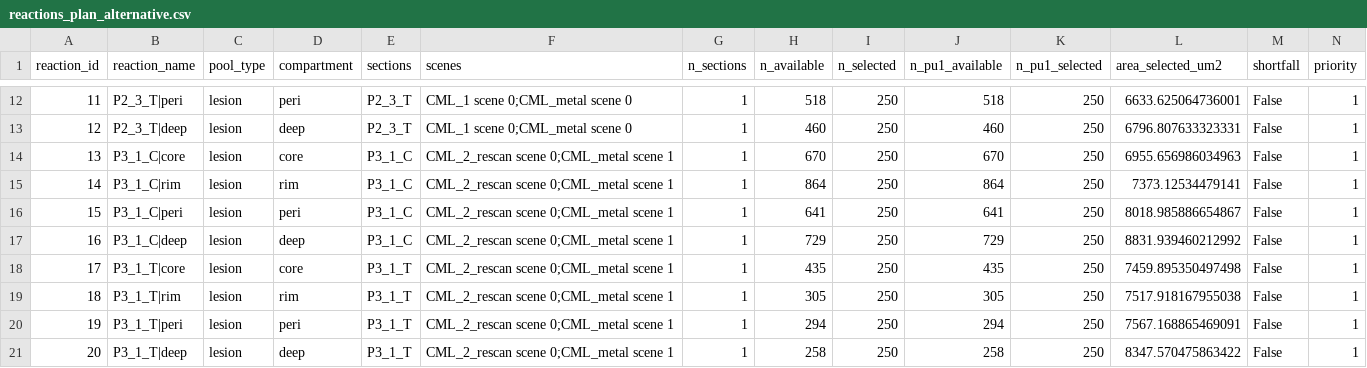
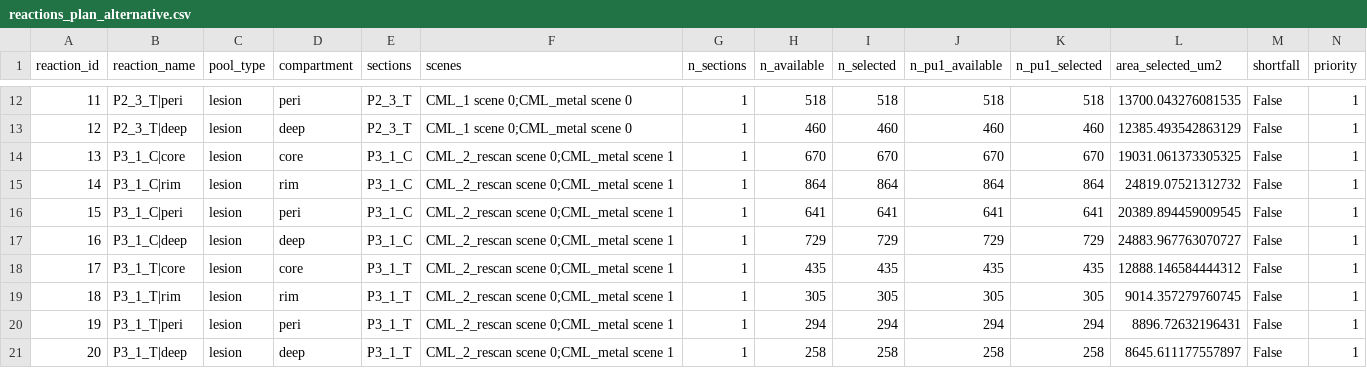
Before and after one commit to christoffermattssonlangseth/lesionSegmenter, a CSV file: results/cohort/reactions_plan_alternative.csv, drawn as a sheet; only a part is shown, gaps mark what is left out; the diff covers the shown part only.

```diff
--- a/results/cohort/reactions_plan_alternative.csv
+++ b/results/cohort/reactions_plan_alternative.csv
@@ -12,10 +12,10 @@ reaction_id,reaction_name,pool_type,compartment,sections,scenes,n_sections,n_ava
-11,P2_3_T|peri,lesion,peri,P2_3_T,CML_1 scene 0;CML_metal scene 0,1,518,250,518,250,6633.625064736001,False,1
-12,P2_3_T|deep,lesion,deep,P2_3_T,CML_1 scene 0;CML_metal scene 0,1,460,250,460,250,6796.807633323331,False,1
-13,P3_1_C|core,lesion,core,P3_1_C,CML_2_rescan scene 0;CML_metal scene 1,1,670,250,670,250,6955.656986034963,False,1
-14,P3_1_C|rim,lesion,rim,P3_1_C,CML_2_rescan scene 0;CML_metal scene 1,1,864,250,864,250,7373.12534479141,False,1
-15,P3_1_C|peri,lesion,peri,P3_1_C,CML_2_rescan scene 0;CML_metal scene 1,1,641,250,641,250,8018.985886654867,False,1
-16,P3_1_C|deep,lesion,deep,P3_1_C,CML_2_rescan scene 0;CML_metal scene 1,1,729,250,729,250,8831.939460212992,False,1
-17,P3_1_T|core,lesion,core,P3_1_T,CML_2_rescan scene 0;CML_metal scene 1,1,435,250,435,250,7459.895350497498,False,1
-18,P3_1_T|rim,lesion,rim,P3_1_T,CML_2_rescan scene 0;CML_metal scene 1,1,305,250,305,250,7517.918167955038,False,1
-19,P3_1_T|peri,lesion,peri,P3_1_T,CML_2_rescan scene 0;CML_metal scene 1,1,294,250,294,250,7567.168865469091,False,1
-20,P3_1_T|deep,lesion,deep,P3_1_T,CML_2_rescan scene 0;CML_metal scene 1,1,258,250,258,250,8347.570475863422,False,1
+11,P2_3_T|peri,lesion,peri,P2_3_T,CML_1 scene 0;CML_metal scene 0,1,518,518,518,518,13700.043276081535,False,1
+12,P2_3_T|deep,lesion,deep,P2_3_T,CML_1 scene 0;CML_metal scene 0,1,460,460,460,460,12385.493542863129,False,1
+13,P3_1_C|core,lesion,core,P3_1_C,CML_2_rescan scene 0;CML_metal scene 1,1,670,670,670,670,19031.061373305325,False,1
+14,P3_1_C|rim,lesion,rim,P3_1_C,CML_2_rescan scene 0;CML_metal scene 1,1,864,864,864,864,24819.07521312732,False,1
+15,P3_1_C|peri,lesion,peri,P3_1_C,CML_2_rescan scene 0;CML_metal scene 1,1,641,641,641,641,20389.894459009545,False,1
+16,P3_1_C|deep,lesion,deep,P3_1_C,CML_2_rescan scene 0;CML_metal scene 1,1,729,729,729,729,24883.967763070727,False,1
+17,P3_1_T|core,lesion,core,P3_1_T,CML_2_rescan scene 0;CML_metal scene 1,1,435,435,435,435,12888.146584444312,False,1
+18,P3_1_T|rim,lesion,rim,P3_1_T,CML_2_rescan scene 0;CML_metal scene 1,1,305,305,305,305,9014.357279760745,False,1
+19,P3_1_T|peri,lesion,peri,P3_1_T,CML_2_rescan scene 0;CML_metal scene 1,1,294,294,294,294,8896.72632196431,False,1
+20,P3_1_T|deep,lesion,deep,P3_1_T,CML_2_rescan scene 0;CML_metal scene 1,1,258,258,258,258,8645.611177557897,False,1
```
Also changed, not shown: 72 edited cells elsewhere in this file, results/cohort/reactions_budget.csv, results/cohort/reactions_budget_alternative.csv, 12 other files.
